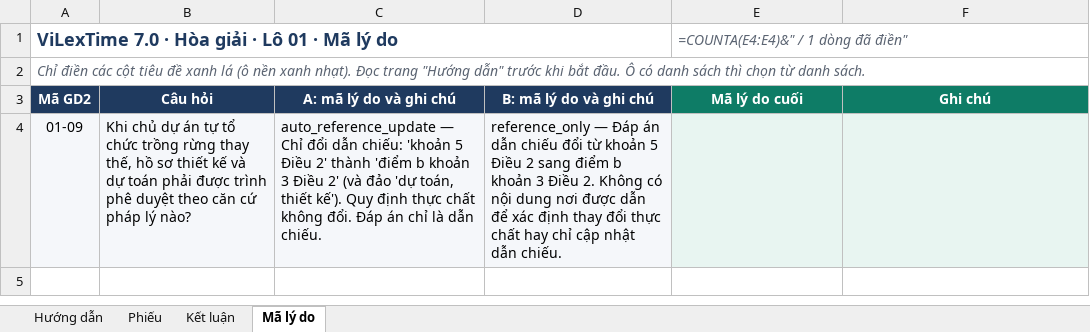
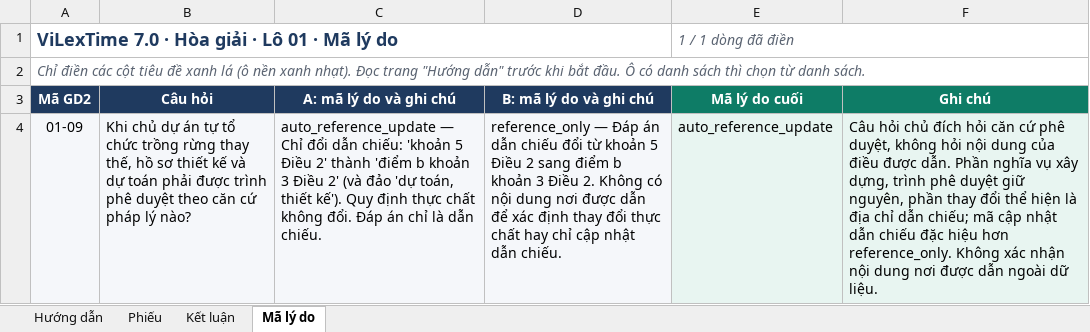
Before and after one commit to cmtri2005/graphrag-legal-thesis, an Excel workbook: data/vilextime_v7/phieu/lo01/hoa_giai.xlsx, sheet Mã lý do, drawn as a sheet; values as stored, in another font and other column widths than the file's, no borders; formulas without a stored value are shown as written; conditional formats not drawn; the diff names each change by its address in the sheet, - before the commit and + after, or states it on an @@ line.

```diff
--- a/data/vilextime_v7/phieu/lo01/hoa_giai.xlsx (sheet Mã lý do)
+++ b/data/vilextime_v7/phieu/lo01/hoa_giai.xlsx (sheet Mã lý do)
-E1 (Mã lý do cuối): =COUNTA(E4:E4)&" / 1 dòng đã điền"
+E1 (Mã lý do cuối): 1 / 1 dòng đã điền
-E4 (Mã lý do cuối): (empty)
+E4 (Mã lý do cuối): auto_reference_update
-F4 (Ghi chú): (empty)
+F4 (Ghi chú): Câu hỏi chủ đích hỏi căn cứ phê duyệt, không hỏi nội dung của điều được dẫn. Phần nghĩa vụ xây dựng, trình phê duyệt giữ nguyên, phần thay đổi thể hiện là địa chỉ dẫn chiếu; mã cập nhật dẫn chiếu đặc hiệu hơn reference_only. Không xác nhận nội dung nơi được dẫn ngoài dữ liệu.
```
Also changed, not shown: sheet Phiếu, sheet Kết luận, data/vilextime_v7/phieu/lo02/hoa_giai.xlsx, 4 other files.
